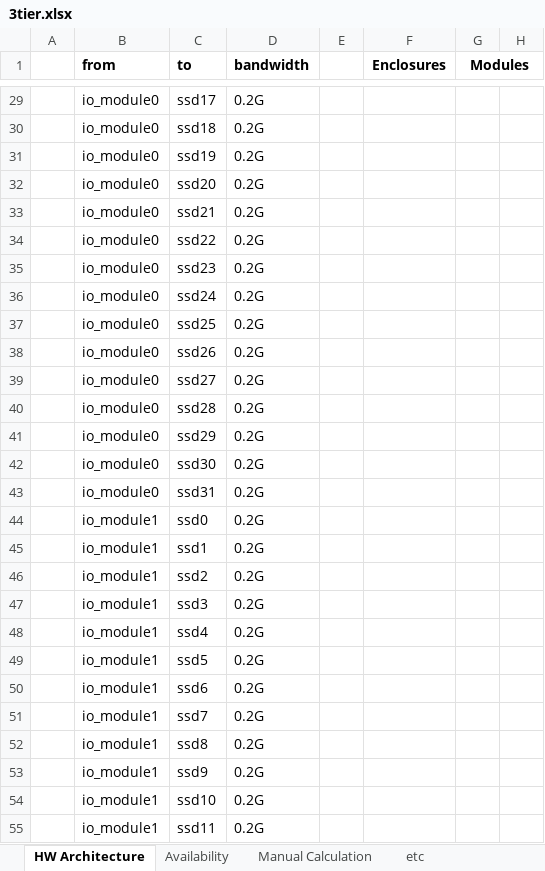
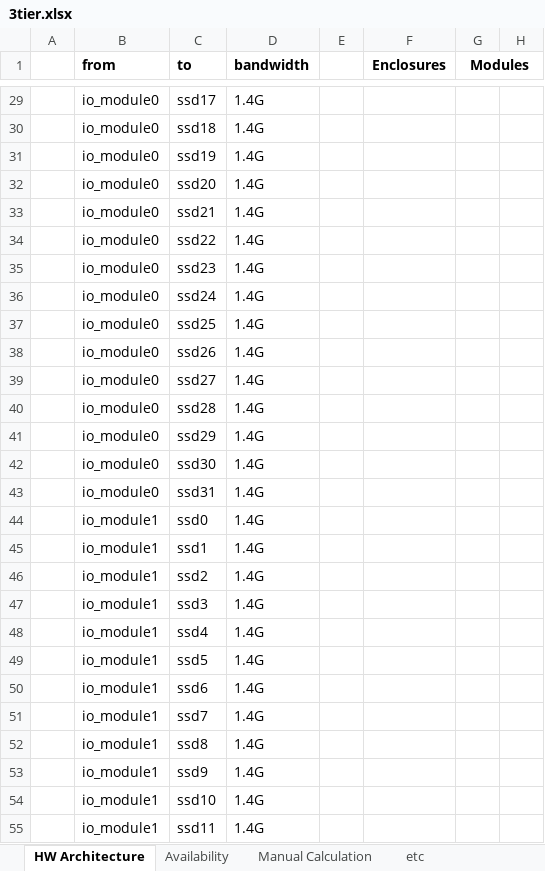
Before and after one commit to sejun000/availability, an Excel workbook: 3tier.xlsx, sheet HW Architecture, drawn as a sheet; only a part is shown, gaps mark what is left out; values as stored, in another font and other column widths than the file's, no borders; the diff covers the shown part only; the diff names each change by its address in the sheet, - before the commit and + after, or states it on an @@ line.

```diff
--- a/3tier.xlsx (sheet HW Architecture)
+++ b/3tier.xlsx (sheet HW Architecture)
-D29:D55 (bandwidth): 0.2G
+D29:D55 (bandwidth): 1.4G
```
Also changed, not shown: 53 edited cells elsewhere in this sheet, sheet Manual Calculation, sheet Availability, 2tier.xlsx, 12 other files.
